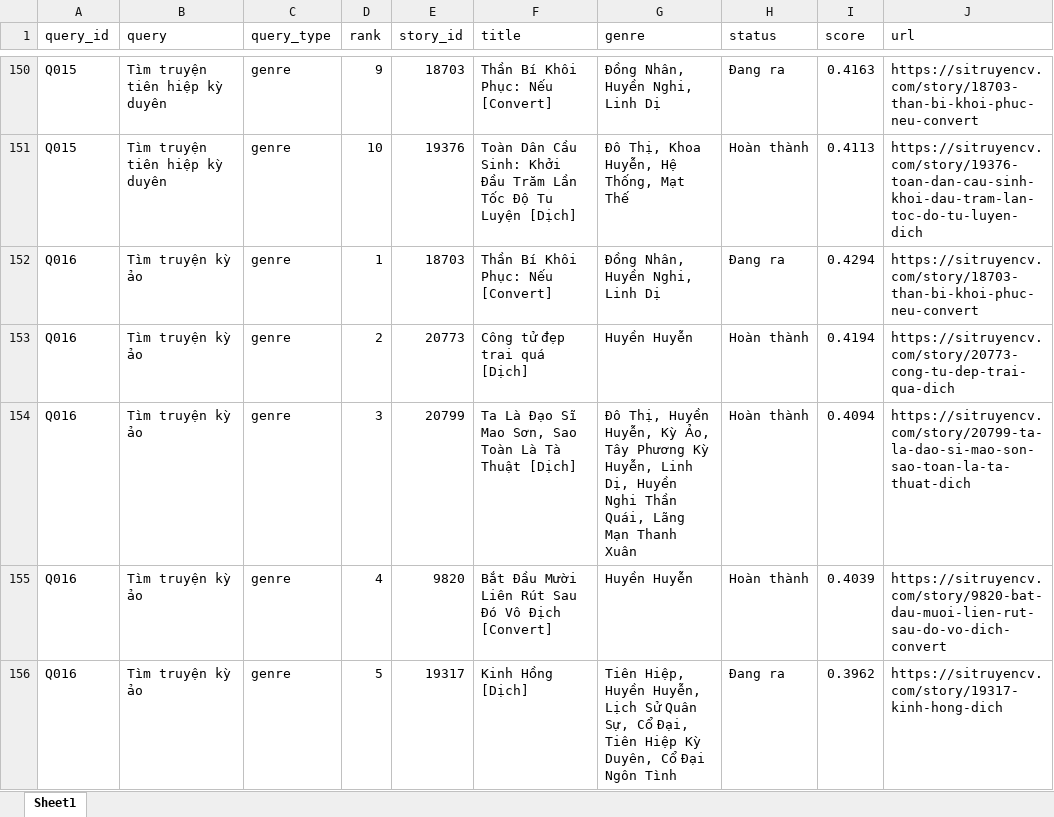
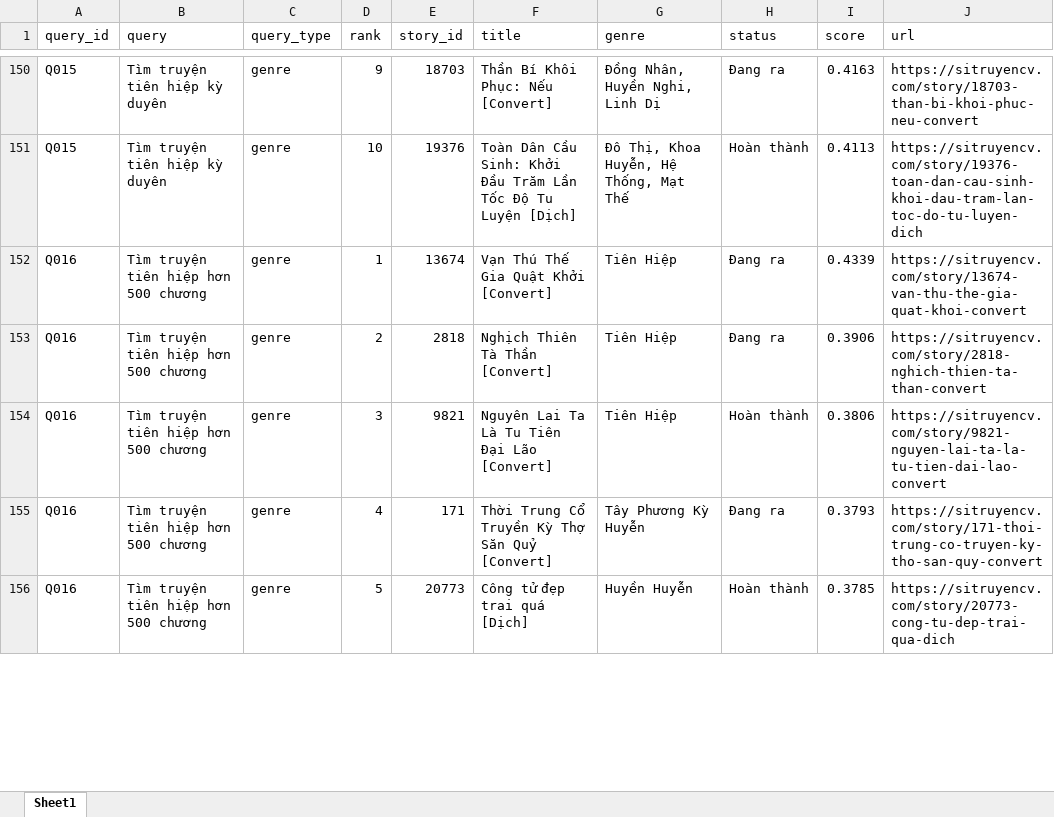
Before and after one commit to MinhChau003/System_Sematic_Search_Truyen, an Excel workbook: results/evaluation/semantic_candidates.xlsx, sheet Sheet1, drawn as a sheet; only a part is shown, gaps mark what is left out; values as stored, in another font and other column widths than the file's, no borders; the diff covers the shown part only; the diff names each change by its address in the sheet, - before the commit and + after, or states it on an @@ line.

```diff
--- a/results/evaluation/semantic_candidates.xlsx (sheet Sheet1)
+++ b/results/evaluation/semantic_candidates.xlsx (sheet Sheet1)
-B152:B156 (query): Tìm truyện kỳ ảo
+B152:B156 (query): Tìm truyện tiên hiệp hơn 500 chương
-E152 (story_id): 18703
+E152 (story_id): 13674
-F152 (title): Thần Bí Khôi Phục: Nếu [Convert]
+F152 (title): Vạn Thú Thế Gia Quật Khởi [Convert]
-G152 (genre): Đồng Nhân, Huyền Nghi, Linh Dị
+G152 (genre): Tiên Hiệp
-I152 (score): 0.4294
+I152 (score): 0.4339
-J152 (url): https://sitruyencv.com/story/18703-than-bi-khoi-phuc-neu-convert
+J152 (url): https://sitruyencv.com/story/13674-van-thu-the-gia-quat-khoi-convert
-E153 (story_id): 20773
+E153 (story_id): 2818
-F153 (title): Công tử đẹp trai quá [Dịch]
+F153 (title): Nghịch Thiên Tà Thần [Convert]
-G153 (genre): Huyền Huyễn
+G153 (genre): Tiên Hiệp
-H153 (status): Hoàn thành
+H153 (status): Đang ra
-I153 (score): 0.4194
+I153 (score): 0.3906
-J153 (url): https://sitruyencv.com/story/20773-cong-tu-dep-trai-qua-dich
+J153 (url): https://sitruyencv.com/story/2818-nghich-thien-ta-than-convert
-E154 (story_id): 20799
+E154 (story_id): 9821
-F154 (title): Ta Là Đạo Sĩ Mao Sơn, Sao Toàn Là Tà Thuật [Dịch]
+F154 (title): Nguyên Lai Ta Là Tu Tiên Đại Lão [Convert]
-G154 (genre): Đô Thị, Huyền Huyễn, Kỳ Ảo, Tây Phương Kỳ Huyễn, Linh Dị, Huyền Nghi Thần Quái, Lãng Mạn Thanh Xuân
+G154 (genre): Tiên Hiệp
-I154 (score): 0.4094
+I154 (score): 0.3806
-J154 (url): https://sitruyencv.com/story/20799-ta-la-dao-si-mao-son-sao-toan-la-ta-thuat-dich
+J154 (url): https://sitruyencv.com/story/9821-nguyen-lai-ta-la-tu-tien-dai-lao-convert
-E155 (story_id): 9820
+E155 (story_id): 171
-F155 (title): Bắt Đầu Mười Liên Rút Sau Đó Vô Địch [Convert]
+F155 (title): Thời Trung Cổ Truyền Kỳ Thợ Săn Quỷ [Convert]
-G155 (genre): Huyền Huyễn
+G155 (genre): Tây Phương Kỳ Huyễn
-H155 (status): Hoàn thành
+H155 (status): Đang ra
-I155 (score): 0.4039
+I155 (score): 0.3793
-J155 (url): https://sitruyencv.com/story/9820-bat-dau-muoi-lien-rut-sau-do-vo-dich-convert
+J155 (url): https://sitruyencv.com/story/171-thoi-trung-co-truyen-ky-tho-san-quy-convert
-E156 (story_id): 19317
+E156 (story_id): 20773
-F156 (title): Kinh Hồng [Dịch]
+F156 (title): Công tử đẹp trai quá [Dịch]
-G156 (genre): Tiên Hiệp, Huyền Huyễn, Lịch Sử Quân Sự, Cổ Đại, Tiên Hiệp Kỳ Duyên, Cổ Đại Ngôn Tình
+G156 (genre): Huyền Huyễn
-H156 (status): Đang ra
+H156 (status): Hoàn thành
-I156 (score): 0.3962
+I156 (score): 0.3785
-J156 (url): https://sitruyencv.com/story/19317-kinh-hong-dich
+J156 (url): https://sitruyencv.com/story/20773-cong-tu-dep-trai-qua-dich
```
Also changed, not shown: 21 added rows, 21 removed rows and 633 edited cells elsewhere in this sheet, data/queries/all_queries.xlsx, data/queries/test_queries.xlsx, 6 other files.
